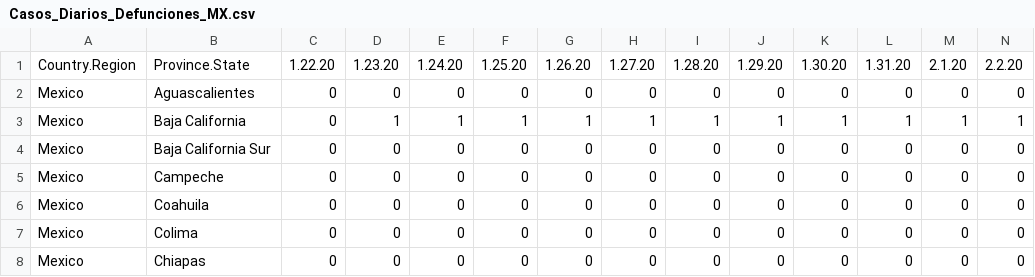
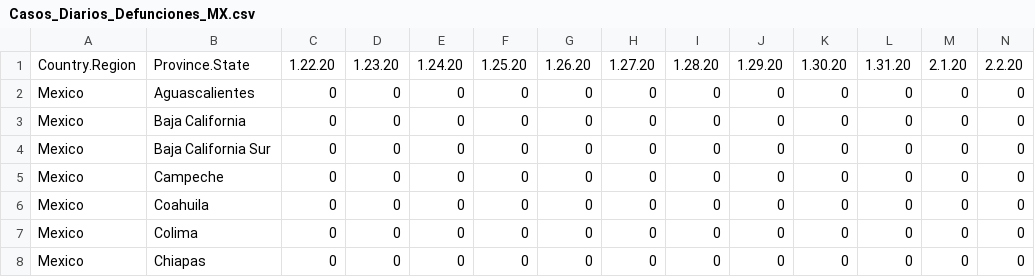
Before and after one commit to DomingoVG/COVID-19, a CSV file: Casos_Diarios_Defunciones_MX.csv, drawn as a sheet; only a part is shown; removed rows and columns are numbered as before the commit, all else as after; rows hold the shown columns only; the diff names each change by its address in the sheet, - before the commit and + after, or states it on an @@ line.

Commit message:
24-04-2020

```diff
--- a/Casos_Diarios_Defunciones_MX.csv
+++ b/Casos_Diarios_Defunciones_MX.csv
-row 3: Mexico | Baja California | 0 | 1 | 1 | 1 | 1 | 1 | 1 | 1 | 1 | 1 | 1 | 1
+row 3: Mexico | Baja California | 0 | 0 | 0 | 0 | 0 | 0 | 0 | 0 | 0 | 0 | 0 | 0
```
